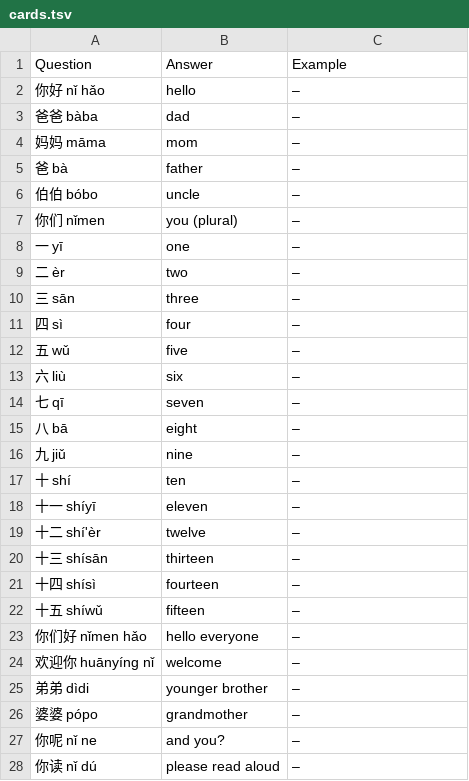
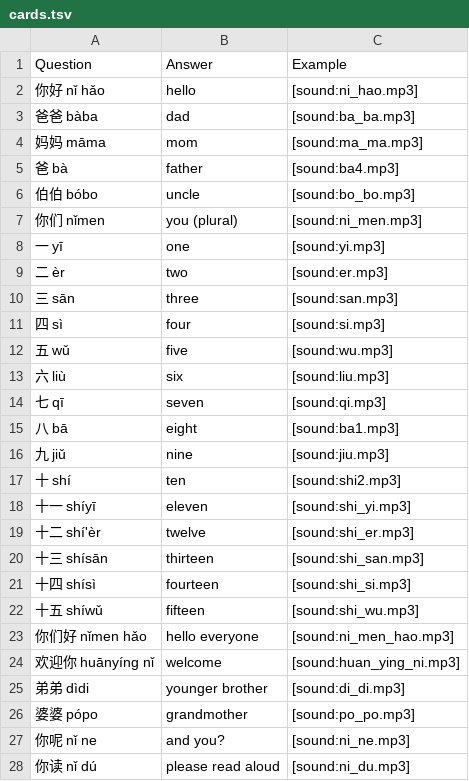
Before and after one commit to Waldmann-dev/Anki-Chinesisch, a TSV file: Chinese Vocabulary/01. Lesson 1 - Hello/cards.tsv, drawn as a sheet.

Commit message:
Add [sound:] to Chinese Vocabulary/01. Lesson 1 - Hello/cards.tsv

```diff
--- a/Chinese Vocabulary/01. Lesson 1 - Hello/cards.tsv
+++ b/Chinese Vocabulary/01. Lesson 1 - Hello/cards.tsv
@@ -1,28 +1,28 @@
 Question	Answer	Example
-你好 nǐ hǎo	hello	–
-爸爸 bàba	dad	–
-妈妈 māma	mom	–
-爸 bà	father	–
-伯伯 bóbo	uncle	–
-你们 nǐmen	you (plural)	–
-一 yī	one	–
-二 èr	two	–
-三 sān	three	–
-四 sì	four	–
-五 wǔ	five	–
-六 liù	six	–
-七 qī	seven	–
-八 bā	eight	–
-九 jiǔ	nine	–
-十 shí	ten	–
-十一 shíyī	eleven	–
-十二 shí'èr	twelve	–
-十三 shísān	thirteen	–
-十四 shísì	fourteen	–
-十五 shíwǔ	fifteen	–
-你们好 nǐmen hǎo	hello everyone	–
-欢迎你 huānyíng nǐ	welcome	–
-弟弟 dìdi	younger brother	–
-婆婆 pópo	grandmother	–
-你呢 nǐ ne	and you?	–
-你读 nǐ dú	please read aloud	–
+你好 nǐ hǎo	hello	[sound:ni_hao.mp3]
+爸爸 bàba	dad	[sound:ba_ba.mp3]
+妈妈 māma	mom	[sound:ma_ma.mp3]
+爸 bà	father	[sound:ba4.mp3]
+伯伯 bóbo	uncle	[sound:bo_bo.mp3]
+你们 nǐmen	you (plural)	[sound:ni_men.mp3]
+一 yī	one	[sound:yi.mp3]
+二 èr	two	[sound:er.mp3]
+三 sān	three	[sound:san.mp3]
+四 sì	four	[sound:si.mp3]
+五 wǔ	five	[sound:wu.mp3]
+六 liù	six	[sound:liu.mp3]
+七 qī	seven	[sound:qi.mp3]
+八 bā	eight	[sound:ba1.mp3]
+九 jiǔ	nine	[sound:jiu.mp3]
+十 shí	ten	[sound:shi2.mp3]
+十一 shíyī	eleven	[sound:shi_yi.mp3]
+十二 shí'èr	twelve	[sound:shi_er.mp3]
+十三 shísān	thirteen	[sound:shi_san.mp3]
+十四 shísì	fourteen	[sound:shi_si.mp3]
+十五 shíwǔ	fifteen	[sound:shi_wu.mp3]
+你们好 nǐmen hǎo	hello everyone	[sound:ni_men_hao.mp3]
+欢迎你 huānyíng nǐ	welcome	[sound:huan_ying_ni.mp3]
+弟弟 dìdi	younger brother	[sound:di_di.mp3]
+婆婆 pópo	grandmother	[sound:po_po.mp3]
+你呢 nǐ ne	and you?	[sound:ni_ne.mp3]
+你读 nǐ dú	please read aloud	[sound:ni_du.mp3]
```
